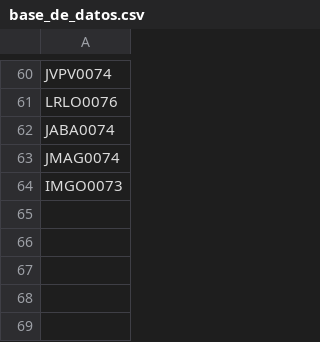
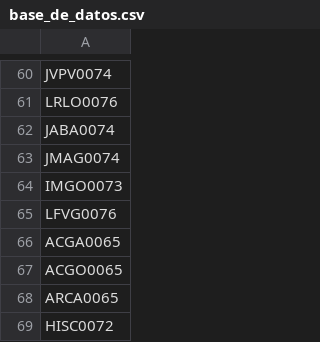
Before and after one commit to AdminC3A/QRElemento-Acceso, a CSV file: data/base_de_datos.csv, drawn as a sheet; only a part is shown, gaps mark what is left out; the diff names each change by its address in the sheet, - before the commit and + after, or states it on an @@ line.

Commit message:
Update base_de_datos.csv

```diff
--- a/data/base_de_datos.csv
+++ b/data/base_de_datos.csv
+row 65: LFVG0076
+row 66: ACGA0065
+row 67: ACGO0065
+row 68: ARCA0065
+row 69: HISC0072
```
